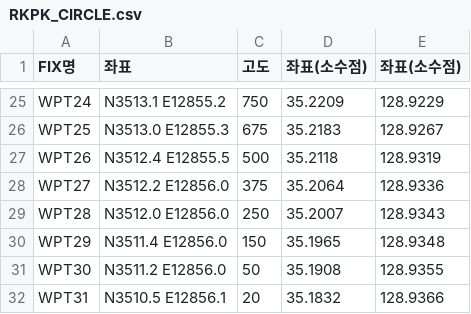
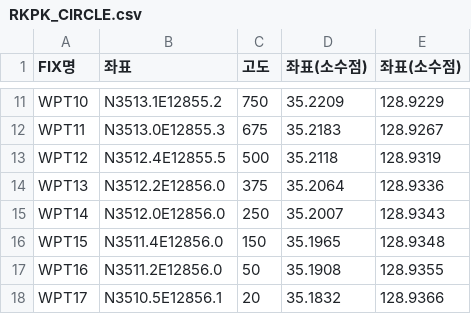
Before and after one commit to lancard/RKPK_CIRCLE, a CSV file: RKPK_CIRCLE.csv, drawn as a sheet; only a part is shown, gaps mark what is left out; addresses are those after the commit; the diff covers the shown part only; the diff names each change by its address in the sheet, - before the commit and + after, or states it on an @@ line.

Commit message:
Update RKPK_CIRCLE.csv

```diff
--- a/RKPK_CIRCLE.csv
+++ b/RKPK_CIRCLE.csv
-A11 (FIX명): WPT24
+A11 (FIX명): WPT10
-B11 (좌표): N3513.1 E12855.2
+B11 (좌표): N3513.1E12855.2
-A12 (FIX명): WPT25
+A12 (FIX명): WPT11
-B12 (좌표): N3513.0 E12855.3
+B12 (좌표): N3513.0E12855.3
-A13 (FIX명): WPT26
+A13 (FIX명): WPT12
-B13 (좌표): N3512.4 E12855.5
+B13 (좌표): N3512.4E12855.5
-A14 (FIX명): WPT27
+A14 (FIX명): WPT13
-B14 (좌표): N3512.2 E12856.0
+B14 (좌표): N3512.2E12856.0
-A15 (FIX명): WPT28
+A15 (FIX명): WPT14
-B15 (좌표): N3512.0 E12856.0
+B15 (좌표): N3512.0E12856.0
-A16 (FIX명): WPT29
+A16 (FIX명): WPT15
-B16 (좌표): N3511.4 E12856.0
+B16 (좌표): N3511.4E12856.0
-A17 (FIX명): WPT30
+A17 (FIX명): WPT16
-B17 (좌표): N3511.2 E12856.0
+B17 (좌표): N3511.2E12856.0
-A18 (FIX명): WPT31
+A18 (FIX명): WPT17
-B18 (좌표): N3510.5 E12856.1
+B18 (좌표): N3510.5E12856.1
```
Also changed, not shown: 14 removed rows and 18 edited cells elsewhere in this file.
